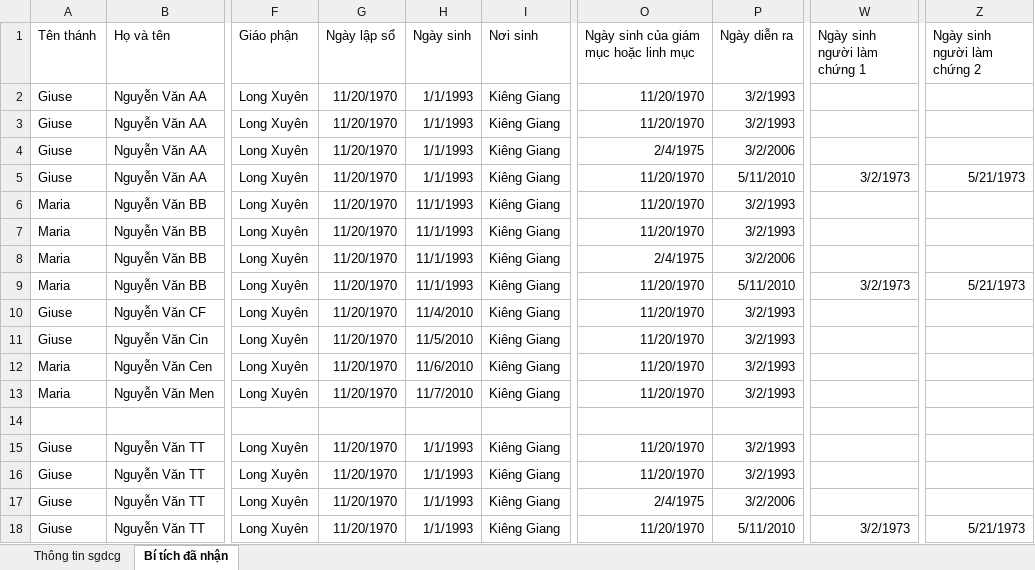
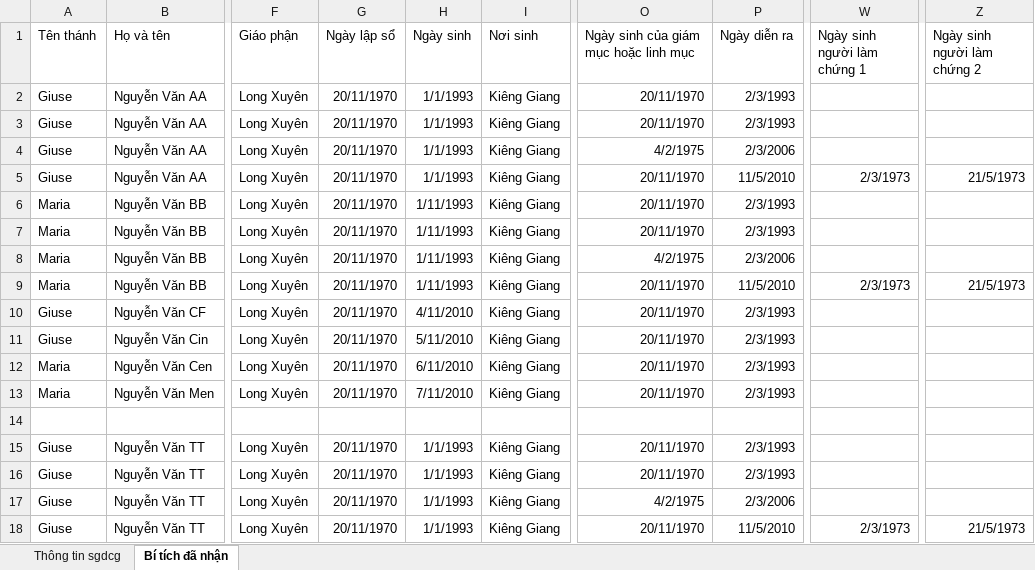
Before and after one commit to Hung-Nguyen00/so-gia-dinh-cong-giao, an Excel workbook: public/excels/ImportSoGiaDinh.xlsx, sheet Bí tích đã nhận, drawn as a sheet; only a part is shown, gaps mark what is left out; values as stored, in another font and other column widths than the file's, no borders; the diff covers the shown part only; the diff names each change by its address in the sheet, - before the commit and + after, or states it on an @@ line.

Commit message:
fixed import Excel

```diff
--- a/public/excels/ImportSoGiaDinh.xlsx (sheet Bí tích đã nhận)
+++ b/public/excels/ImportSoGiaDinh.xlsx (sheet Bí tích đã nhận)
-G2:G13 (Ngày lập sổ): 11/20/1970
+G2:G13 (Ngày lập sổ): 20/11/1970
-O2:O3: 11/20/1970
+O2:O3: 20/11/1970
-P2:P3 (Ngày diễn ra): 3/2/1993
+P2:P3 (Ngày diễn ra): 2/3/1993
-O4: 2/4/1975
+O4: 4/2/1975
-P4 (Ngày diễn ra): 3/2/2006
+P4 (Ngày diễn ra): 2/3/2006
-O5:O7: 11/20/1970
+O5:O7: 20/11/1970
-P5 (Ngày diễn ra): 5/11/2010
+P5 (Ngày diễn ra): 11/5/2010
-W5 (Ngày sinh người làm chứng 1): 3/2/1973
+W5 (Ngày sinh người làm chứng 1): 2/3/1973
-Z5 (Ngày sinh người làm chứng 2): 5/21/1973
+Z5 (Ngày sinh người làm chứng 2): 21/5/1973
-H6:H9 (Ngày sinh): 11/1/1993
+H6:H9 (Ngày sinh): 1/11/1993
-P6:P7 (Ngày diễn ra): 3/2/1993
+P6:P7 (Ngày diễn ra): 2/3/1993
-O8: 2/4/1975
+O8: 4/2/1975
-P8 (Ngày diễn ra): 3/2/2006
+P8 (Ngày diễn ra): 2/3/2006
-O9:O13: 11/20/1970
+O9:O13: 20/11/1970
-P9 (Ngày diễn ra): 5/11/2010
+P9 (Ngày diễn ra): 11/5/2010
-W9 (Ngày sinh người làm chứng 1): 3/2/1973
+W9 (Ngày sinh người làm chứng 1): 2/3/1973
-Z9 (Ngày sinh người làm chứng 2): 5/21/1973
+Z9 (Ngày sinh người làm chứng 2): 21/5/1973
-H10 (Ngày sinh): 11/4/2010
+H10 (Ngày sinh): 4/11/2010
-P10:P13 (Ngày diễn ra): 3/2/1993
+P10:P13 (Ngày diễn ra): 2/3/1993
-H11 (Ngày sinh): 11/5/2010
+H11 (Ngày sinh): 5/11/2010
-H12 (Ngày sinh): 11/6/2010
+H12 (Ngày sinh): 6/11/2010
-H13 (Ngày sinh): 11/7/2010
+H13 (Ngày sinh): 7/11/2010
-G15:G18 (Ngày lập sổ): 11/20/1970
+G15:G18 (Ngày lập sổ): 20/11/1970
-O15:O16: 11/20/1970
+O15:O16: 20/11/1970
-P15:P16 (Ngày diễn ra): 3/2/1993
+P15:P16 (Ngày diễn ra): 2/3/1993
-O17: 2/4/1975
+O17: 4/2/1975
-P17 (Ngày diễn ra): 3/2/2006
+P17 (Ngày diễn ra): 2/3/2006
-O18: 11/20/1970
+O18: 20/11/1970
-P18 (Ngày diễn ra): 5/11/2010
+P18 (Ngày diễn ra): 11/5/2010
-W18 (Ngày sinh người làm chứng 1): 3/2/1973
+W18 (Ngày sinh người làm chứng 1): 2/3/1973
-Z18 (Ngày sinh người làm chứng 2): 5/21/1973
+Z18 (Ngày sinh người làm chứng 2): 21/5/1973
```
Also changed, not shown: 127 edited cells elsewhere in this sheet, public/excels/ImportGPGHGX.xlsx, public/excels/ImportNhaDong.xlsx, 31 other files.
